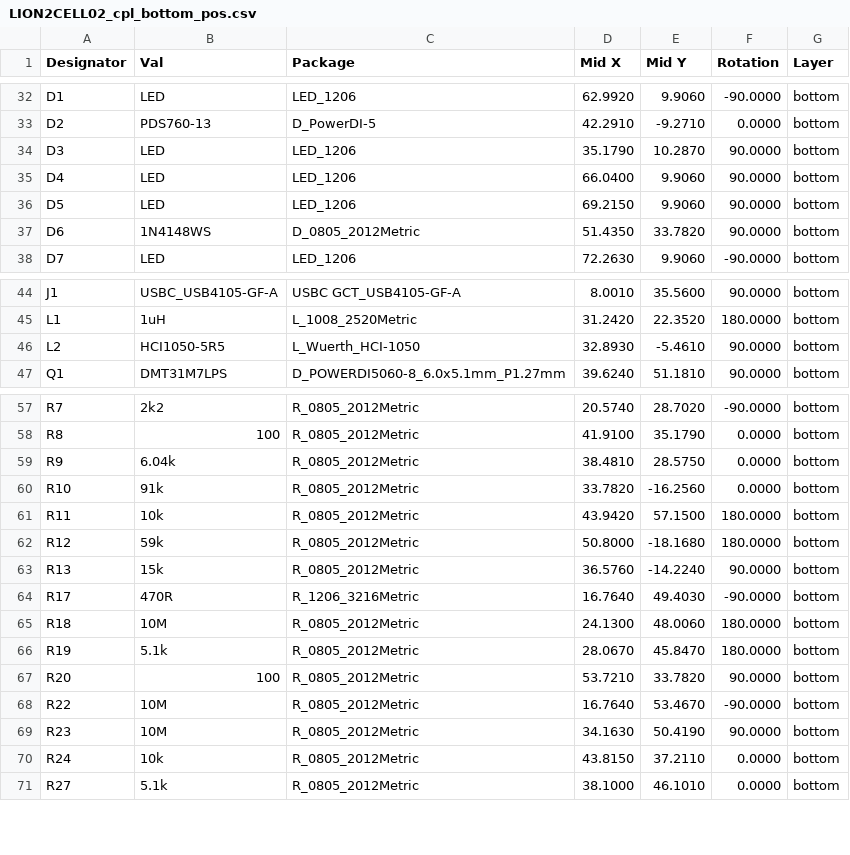
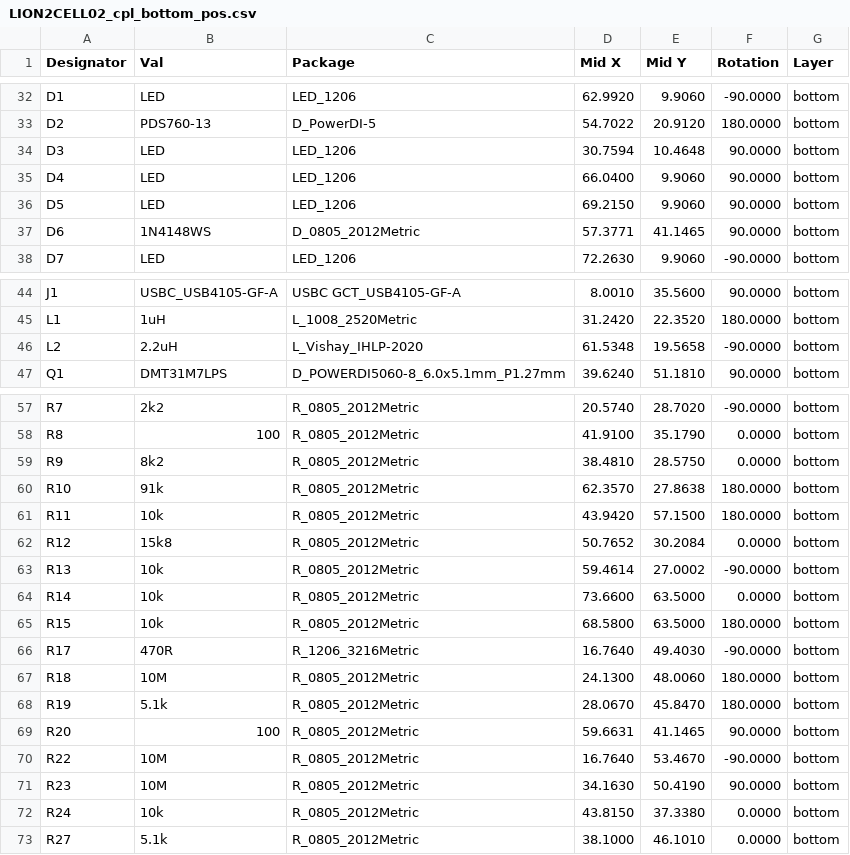
Before and after one commit to mlab-modules/LION2CELL02, a CSV file: hw/cam_profi/assembly/gerbers/PnP/LION2CELL02_cpl_bottom_pos.csv, drawn as a sheet; only a part is shown, gaps mark what is left out; the diff covers the shown part only.

```diff
--- a/hw/cam_profi/assembly/gerbers/PnP/LION2CELL02_cpl_bottom_pos.csv
+++ b/hw/cam_profi/assembly/gerbers/PnP/LION2CELL02_cpl_bottom_pos.csv
@@ -32,7 +32,7 @@ Designator,Val,Package,Mid X,Mid Y,Rotation,Layer
 "D1","LED","LED_1206",62.9920,9.9060,-90.0000,bottom
-"D2","PDS760-13","D_PowerDI-5",42.2910,-9.2710,0.0000,bottom
-"D3","LED","LED_1206",35.1790,10.2870,90.0000,bottom
+"D2","PDS760-13","D_PowerDI-5",54.7022,20.9120,180.0000,bottom
+"D3","LED","LED_1206",30.7594,10.4648,90.0000,bottom
 "D4","LED","LED_1206",66.0400,9.9060,90.0000,bottom
 "D5","LED","LED_1206",69.2150,9.9060,90.0000,bottom
-"D6","1N4148WS","D_0805_2012Metric",51.4350,33.7820,90.0000,bottom
+"D6","1N4148WS","D_0805_2012Metric",57.3771,41.1465,90.0000,bottom
 "D7","LED","LED_1206",72.2630,9.9060,-90.0000,bottom
@@ -45,3 +45,3 @@ Designator,Val,Package,Mid X,Mid Y,Rotation,Layer
 "L1","1uH","L_1008_2520Metric",31.2420,22.3520,180.0000,bottom
-"L2","HCI1050-5R5","L_Wuerth_HCI-1050",32.8930,-5.4610,90.0000,bottom
+"L2","2.2uH","L_Vishay_IHLP-2020",61.5348,19.5658,-90.0000,bottom
 "Q1","DMT31M7LPS","D_POWERDI5060-8_6.0x5.1mm_P1.27mm",39.6240,51.1810,90.0000,bottom
@@ -58,7 +58,9 @@ Designator,Val,Package,Mid X,Mid Y,Rotation,Layer
 "R8","100","R_0805_2012Metric",41.9100,35.1790,0.0000,bottom
-"R9","6.04k","R_0805_2012Metric",38.4810,28.5750,0.0000,bottom
-"R10","91k","R_0805_2012Metric",33.7820,-16.2560,0.0000,bottom
+"R9","8k2","R_0805_2012Metric",38.4810,28.5750,0.0000,bottom
+"R10","91k","R_0805_2012Metric",62.3570,27.8638,180.0000,bottom
 "R11","10k","R_0805_2012Metric",43.9420,57.1500,180.0000,bottom
-"R12","59k","R_0805_2012Metric",50.8000,-18.1680,180.0000,bottom
-"R13","15k","R_0805_2012Metric",36.5760,-14.2240,90.0000,bottom
+"R12","15k8","R_0805_2012Metric",50.7652,30.2084,0.0000,bottom
+"R13","10k","R_0805_2012Metric",59.4614,27.0002,-90.0000,bottom
+"R14","10k","R_0805_2012Metric",73.6600,63.5000,0.0000,bottom
+"R15","10k","R_0805_2012Metric",68.5800,63.5000,180.0000,bottom
 "R17","470R","R_1206_3216Metric",16.7640,49.4030,-90.0000,bottom
@@ -66,6 +68,6 @@ Designator,Val,Package,Mid X,Mid Y,Rotation,Layer
 "R19","5.1k","R_0805_2012Metric",28.0670,45.8470,180.0000,bottom
-"R20","100","R_0805_2012Metric",53.7210,33.7820,90.0000,bottom
+"R20","100","R_0805_2012Metric",59.6631,41.1465,90.0000,bottom
 "R22","10M","R_0805_2012Metric",16.7640,53.4670,-90.0000,bottom
 "R23","10M","R_0805_2012Metric",34.1630,50.4190,90.0000,bottom
-"R24","10k","R_0805_2012Metric",43.8150,37.2110,0.0000,bottom
+"R24","10k","R_0805_2012Metric",43.8150,37.3380,0.0000,bottom
 "R27","5.1k","R_0805_2012Metric",38.1000,46.1010,0.0000,bottom
```
Also changed, not shown: 2 added rows, 2 removed rows and 33 edited cells elsewhere in this file, hw/cam_profi/assembly/LION2CELL02-bom.csv, hw/cam_profi/assembly/LION2CELL02-bom_nogroup.csv, 41 other files.
